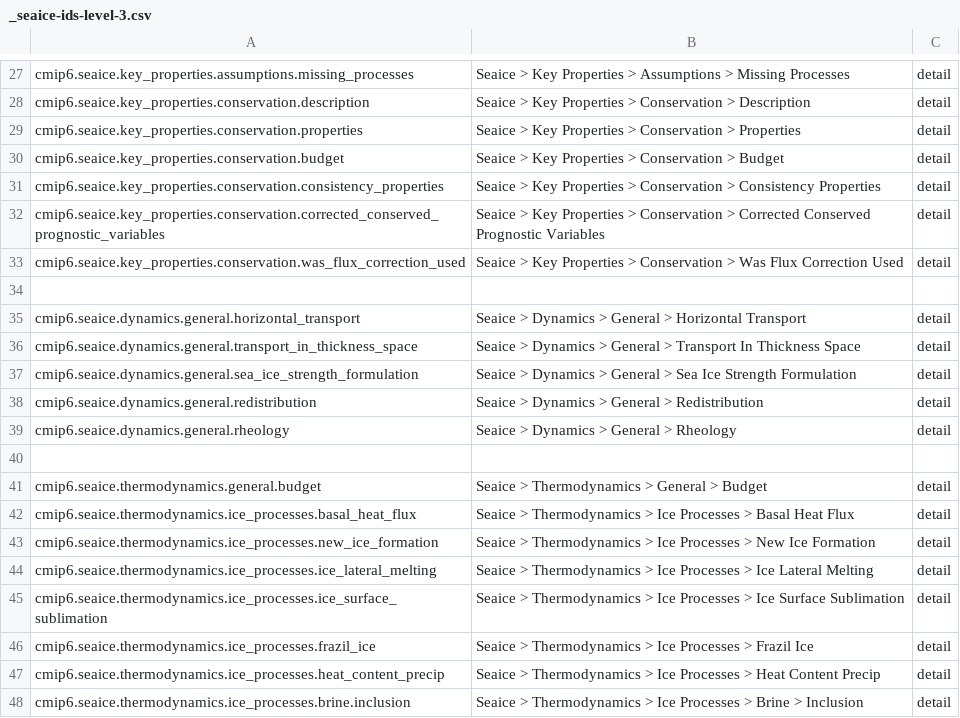
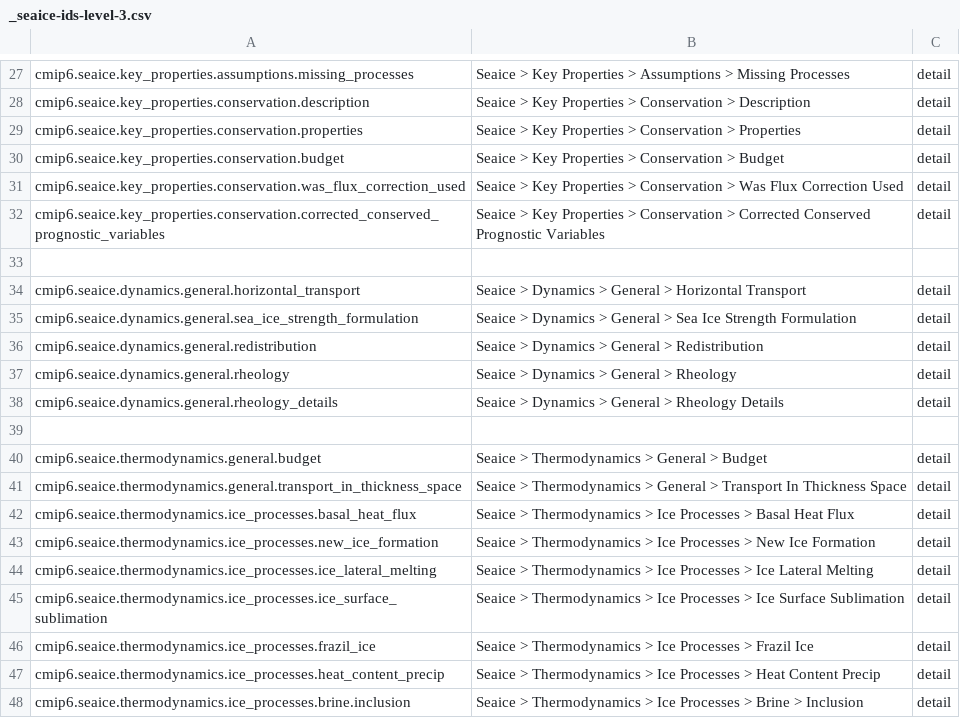
Before and after one commit to ES-DOC/cmip6-specializations-seaice, a CSV file: _seaice-ids-level-3.csv, drawn as a sheet; only a part is shown, gaps mark what is left out; the diff covers the shown part only.

Commit message:
Refactoring and updates based on Jamie's comments and comparison with CMIP5

```diff
--- a/_seaice-ids-level-3.csv
+++ b/_seaice-ids-level-3.csv
@@ -30,8 +30,6 @@ cmip6.seaice.key_properties.conservation.properties, Seaice > Key Properties > C
 cmip6.seaice.key_properties.conservation.budget, Seaice > Key Properties > Conservation > Budget, detail
-cmip6.seaice.key_properties.conservation.consistency_properties, Seaice > Key Properties > Conservation > Consistency Properties, detail
+cmip6.seaice.key_properties.conservation.was_flux_correction_used, Seaice > Key Properties > Conservation > Was Flux Correction Used, detail
 cmip6.seaice.key_properties.conservation.corrected_conserved_prognostic_variables, Seaice > Key Properties > Conservation > Corrected Conserved Prognostic Variables, detail
-cmip6.seaice.key_properties.conservation.was_flux_correction_used, Seaice > Key Properties > Conservation > Was Flux Correction Used, detail
 , ,
 cmip6.seaice.dynamics.general.horizontal_transport, Seaice > Dynamics > General > Horizontal Transport, detail
-cmip6.seaice.dynamics.general.transport_in_thickness_space, Seaice > Dynamics > General > Transport In Thickness Space, detail
 cmip6.seaice.dynamics.general.sea_ice_strength_formulation, Seaice > Dynamics > General > Sea Ice Strength Formulation, detail
@@ -39,4 +37,6 @@ cmip6.seaice.dynamics.general.redistribution, Seaice > Dynamics > General > Redi
 cmip6.seaice.dynamics.general.rheology, Seaice > Dynamics > General > Rheology, detail
+cmip6.seaice.dynamics.general.rheology_details, Seaice > Dynamics > General > Rheology Details, detail
 , ,
 cmip6.seaice.thermodynamics.general.budget, Seaice > Thermodynamics > General > Budget, detail
+cmip6.seaice.thermodynamics.general.transport_in_thickness_space, Seaice > Thermodynamics > General > Transport In Thickness Space, detail
 cmip6.seaice.thermodynamics.ice_processes.basal_heat_flux, Seaice > Thermodynamics > Ice Processes > Basal Heat Flux, detail
```
Also changed, not shown: 3 added rows, 3 removed rows and 2 edited cells elsewhere in this file, 8 other files.
